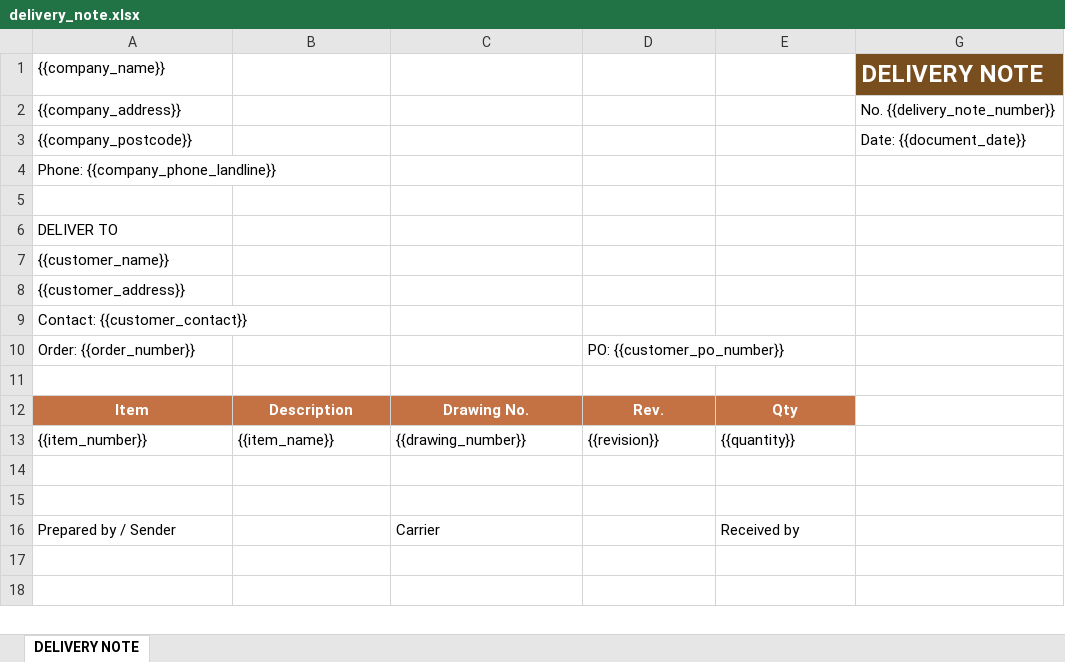
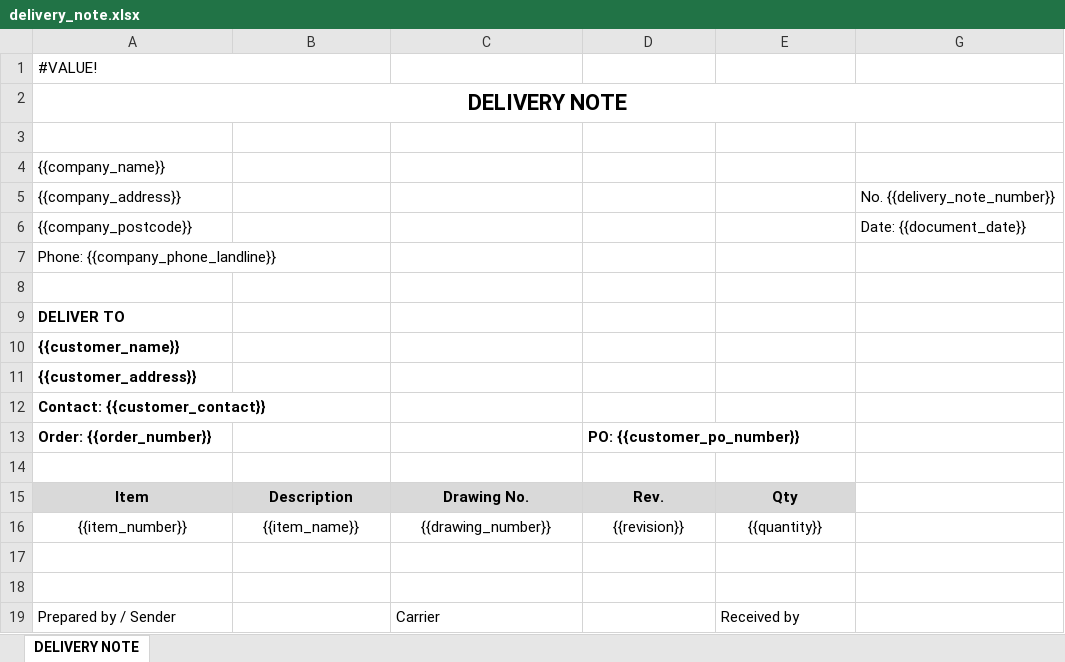
Before and after one commit to dawidjaworski80-creator/wyceny, an Excel workbook: templates/delivery_note.xlsx, sheet DELIVERY NOTE, drawn as a sheet; only a part is shown; the shorter side is filled out with more unchanged rows; values as stored, in another font and other column widths than the file's, no borders; addresses are those after the commit; the diff names each change by its address in the sheet, - before the commit and + after, or states it on an @@ line.

```diff
--- a/templates/delivery_note.xlsx (sheet DELIVERY NOTE)
+++ b/templates/delivery_note.xlsx (sheet DELIVERY NOTE)
+row 1: #VALUE!
+row 2: DELIVERY NOTE
+row 3: (empty)
-G4: DELIVERY NOTE
+G4: (empty)
-G4 fill: #784E1F
+G4 fill: none
-A9:A13 bold: off
+A9:A13 bold: on
-D13 bold: off
+D13 bold: on
@@ A15:E15 fill: #C47244 → #D9D9D9, text colour: #FFFFFF → black @@
-A16:E16 alignment: left
+A16:E16 alignment: center
```
Also changed, not shown: charts or pictures, 1 other file.
